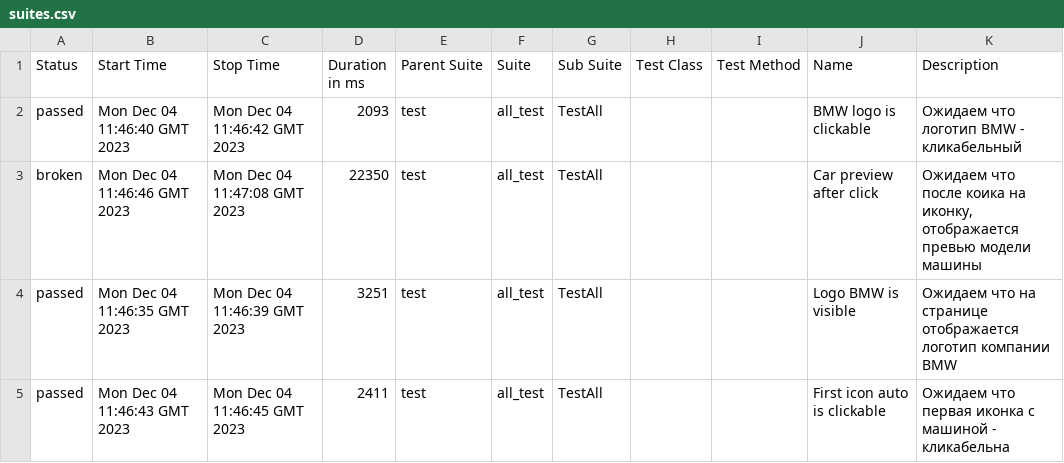
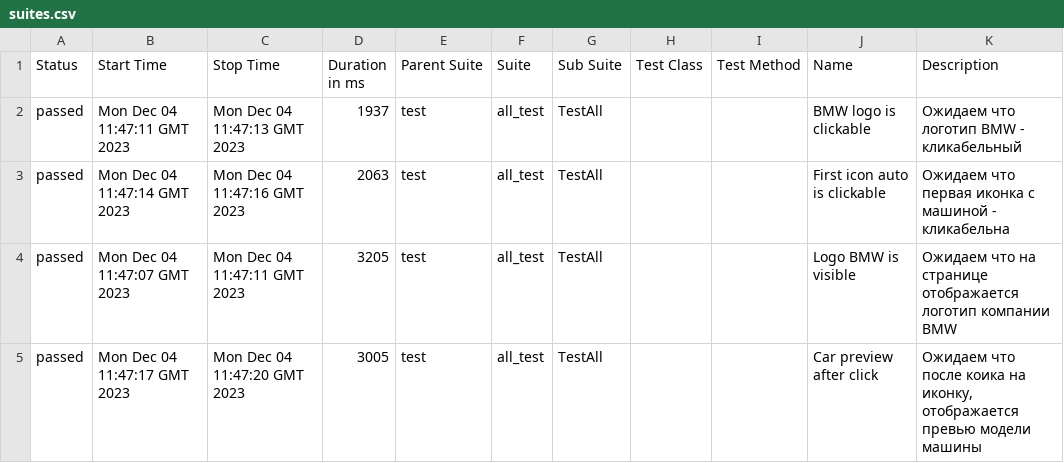
Before and after one commit to sapfire65/web_automation_frameworck, a CSV file: data/suites.csv, drawn as a sheet.

```diff
--- a/data/suites.csv
+++ b/data/suites.csv
@@ -1,5 +1,5 @@
 "Status","Start Time","Stop Time","Duration in ms","Parent Suite","Suite","Sub Suite","Test Class","Test Method","Name","Description"
-"passed","Mon Dec 04 11:46:40 GMT 2023","Mon Dec 04 11:46:42 GMT 2023","2093","test","all_test","TestAll","","","BMW logo is clickable","Ожидаем что логотип BMW - кликабельный"
-"broken","Mon Dec 04 11:46:46 GMT 2023","Mon Dec 04 11:47:08 GMT 2023","22350","test","all_test","TestAll","","","Car preview after click","Ожидаем что после коика на иконку, отображается превью модели машины"
-"passed","Mon Dec 04 11:46:35 GMT 2023","Mon Dec 04 11:46:39 GMT 2023","3251","test","all_test","TestAll","","","Logo BMW is visible","Ожидаем что на странице отображается логотип компании BMW"
-"passed","Mon Dec 04 11:46:43 GMT 2023","Mon Dec 04 11:46:45 GMT 2023","2411","test","all_test","TestAll","","","First icon auto is clickable","Ожидаем что первая иконка с машиной - кликабельна"
+"passed","Mon Dec 04 11:47:11 GMT 2023","Mon Dec 04 11:47:13 GMT 2023","1937","test","all_test","TestAll","","","BMW logo is clickable","Ожидаем что логотип BMW - кликабельный"
+"passed","Mon Dec 04 11:47:14 GMT 2023","Mon Dec 04 11:47:16 GMT 2023","2063","test","all_test","TestAll","","","First icon auto is clickable","Ожидаем что первая иконка с машиной - кликабельна"
+"passed","Mon Dec 04 11:47:07 GMT 2023","Mon Dec 04 11:47:11 GMT 2023","3205","test","all_test","TestAll","","","Logo BMW is visible","Ожидаем что на странице отображается логотип компании BMW"
+"passed","Mon Dec 04 11:47:17 GMT 2023","Mon Dec 04 11:47:20 GMT 2023","3005","test","all_test","TestAll","","","Car preview after click","Ожидаем что после коика на иконку, отображается превью модели машины"
```
Also changed, not shown: 38 other files.
